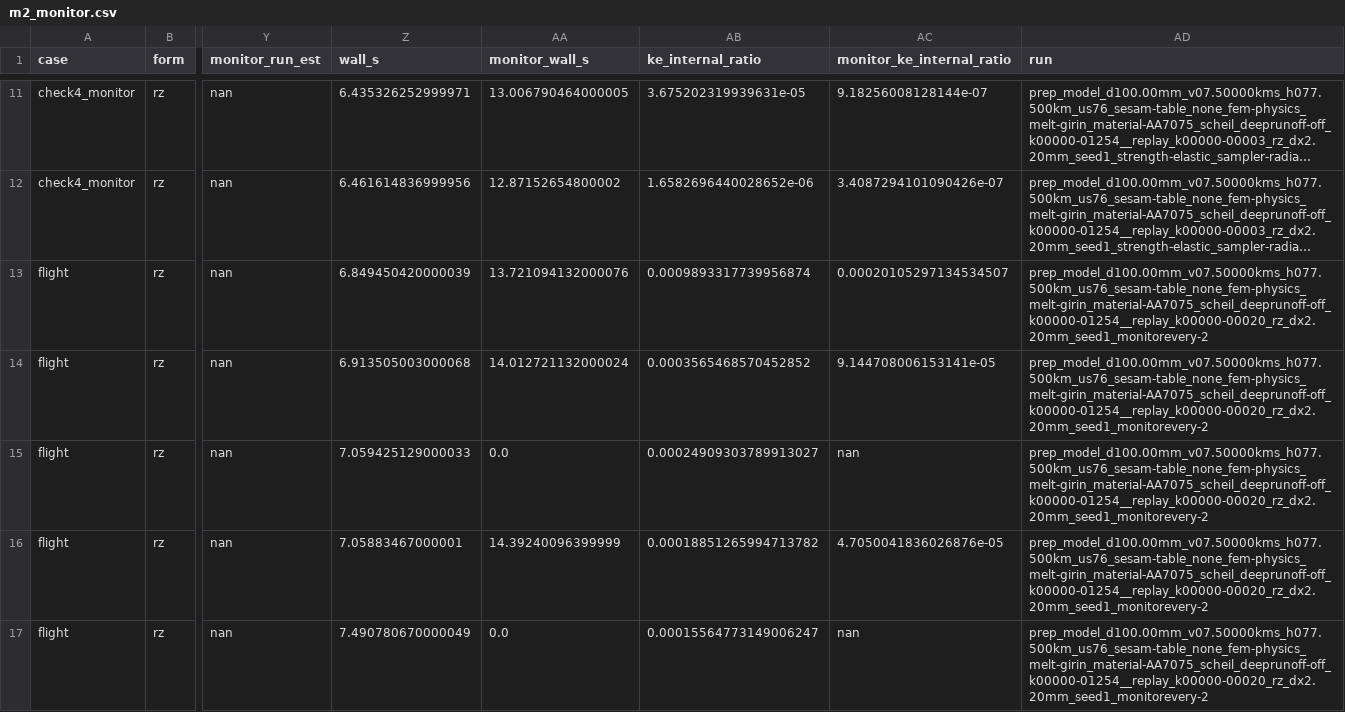
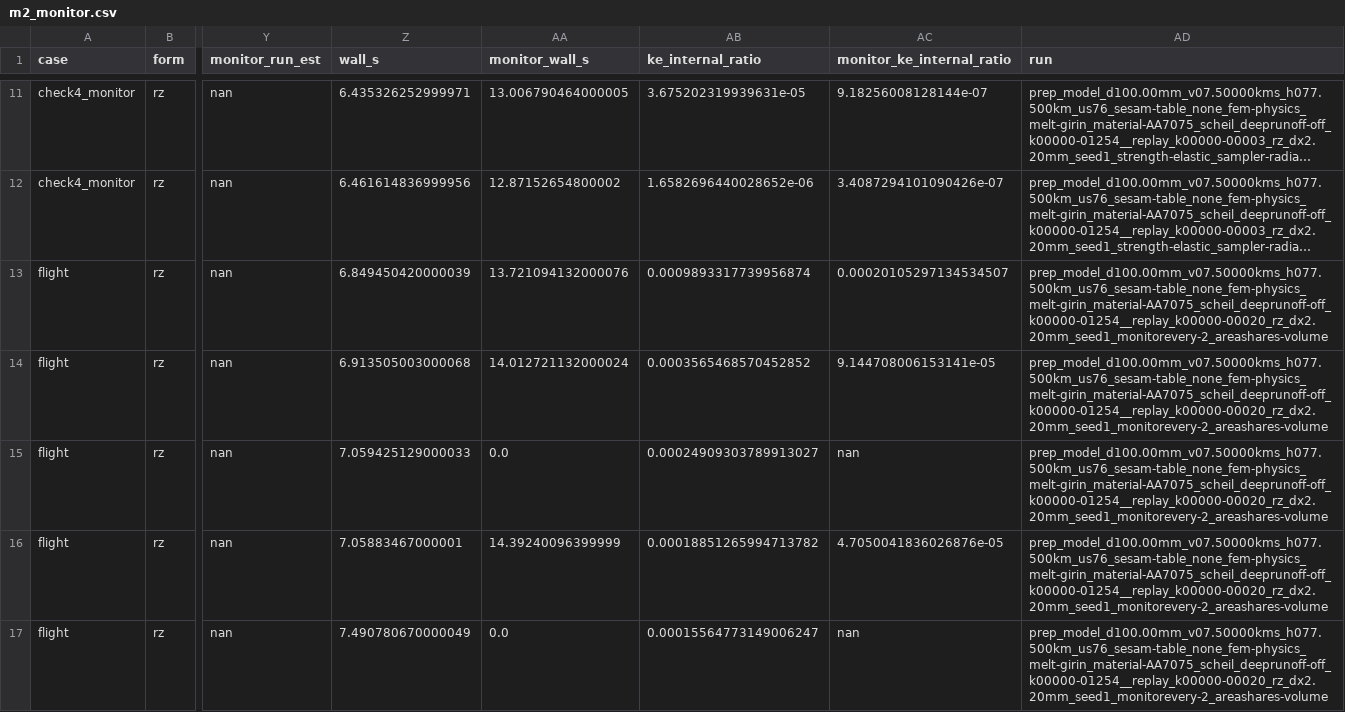
Before and after one commit to ashajain652/particle_formation, a CSV file: data/spheral/m2_monitor.csv, drawn as a sheet; only a part is shown, gaps mark what is left out; long unchanged cells end in …; the diff covers the shown part only; the diff names each change by its address in the sheet, - before the commit and + after, or states it on an @@ line.

```diff
--- a/data/spheral/m2_monitor.csv
+++ b/data/spheral/m2_monitor.csv
-AD13:AD17 (run): prep_model_d100.00mm_v07.50000kms_h077.500km_us76_sesam-table_none_fem-physics_melt-girin_material-AA7075_scheil_deeprunoff-off_k00000-01254__replay_k00000-00020_rz_dx2.20mm_seed1_monitorevery-2
+AD13:AD17 (run): prep_model_d100.00mm_v07.50000kms_h077.500km_us76_sesam-table_none_fem-physics_melt-girin_material-AA7075_scheil_deeprunoff-off_k00000-01254__replay_k00000-00020_rz_dx2.20mm_seed1_monitorevery-2_areashares-volume
```
Also changed, not shown: 15 edited cells elsewhere in this file, data/spheral/m2_check6.csv, data/spheral/m2_check7.csv, 10 other files.
